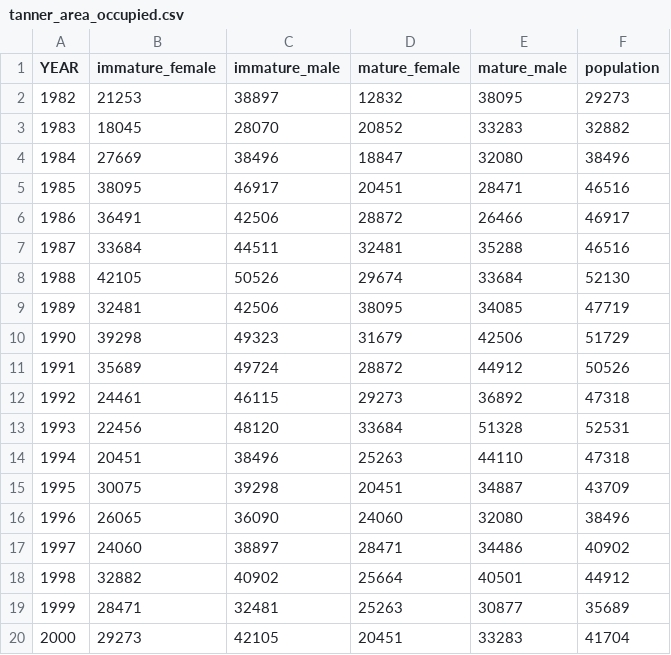
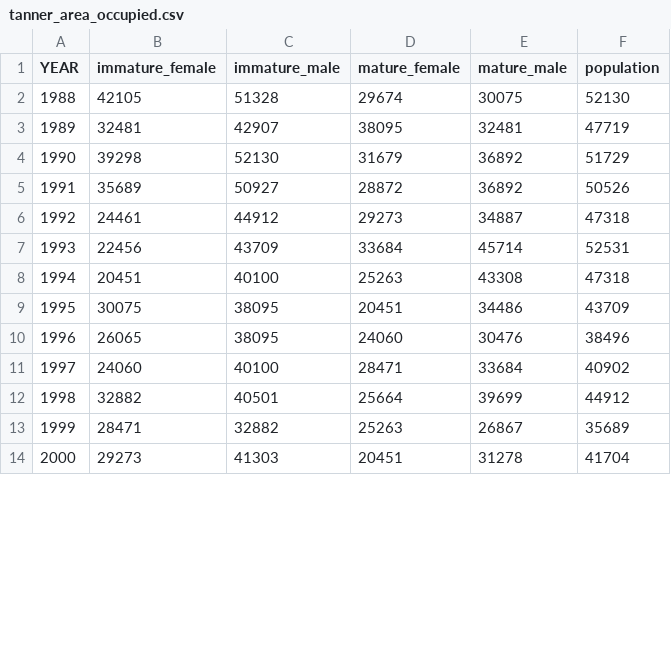
Before and after one commit to ShannonHennessey/Tanner_ESP_indicators, a CSV file: outputs/tanner_area_occupied.csv, drawn as a sheet; only a part is shown; the diff covers the shown part only.

```diff
--- a/outputs/tanner_area_occupied.csv
+++ b/outputs/tanner_area_occupied.csv
@@ -1,20 +1,14 @@
 "YEAR","immature_female","immature_male","mature_female","mature_male","population"
-1982,21253,38897,12832,38095,29273
-1983,18045,28070,20852,33283,32882
-1984,27669,38496,18847,32080,38496
-1985,38095,46917,20451,28471,46516
-1986,36491,42506,28872,26466,46917
-1987,33684,44511,32481,35288,46516
-1988,42105,50526,29674,33684,52130
-1989,32481,42506,38095,34085,47719
-1990,39298,49323,31679,42506,51729
-1991,35689,49724,28872,44912,50526
-1992,24461,46115,29273,36892,47318
-1993,22456,48120,33684,51328,52531
-1994,20451,38496,25263,44110,47318
-1995,30075,39298,20451,34887,43709
-1996,26065,36090,24060,32080,38496
-1997,24060,38897,28471,34486,40902
-1998,32882,40902,25664,40501,44912
-1999,28471,32481,25263,30877,35689
-2000,29273,42105,20451,33283,41704
+1988,42105,51328,29674,30075,52130
+1989,32481,42907,38095,32481,47719
+1990,39298,52130,31679,36892,51729
+1991,35689,50927,28872,36892,50526
+1992,24461,44912,29273,34887,47318
+1993,22456,43709,33684,45714,52531
+1994,20451,40100,25263,43308,47318
+1995,30075,38095,20451,34486,43709
+1996,26065,38095,24060,30476,38496
+1997,24060,40100,28471,33684,40902
+1998,32882,40501,25664,39699,44912
+1999,28471,32882,25263,26867,35689
+2000,29273,41303,20451,31278,41704
```
Also changed, not shown: 1 added row and 32 edited cells elsewhere in this file, outputs/clutch_fullness.csv, outputs/female_SAM.csv, 6 other files.
